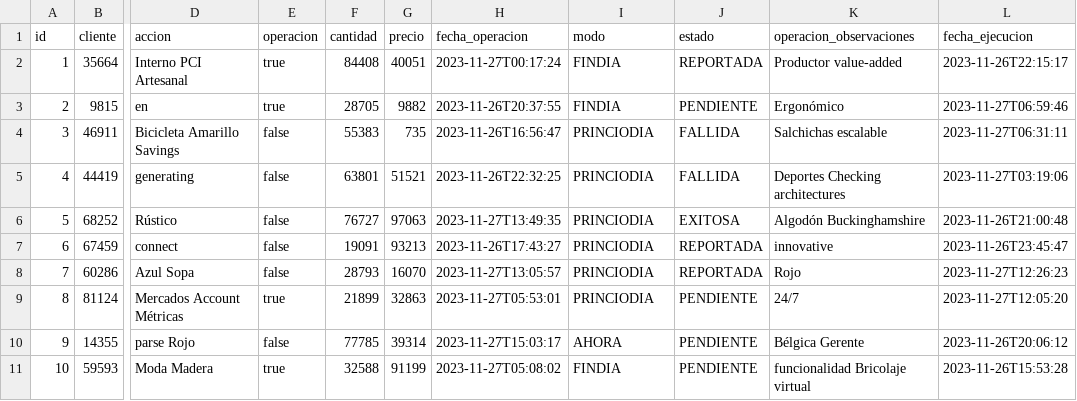
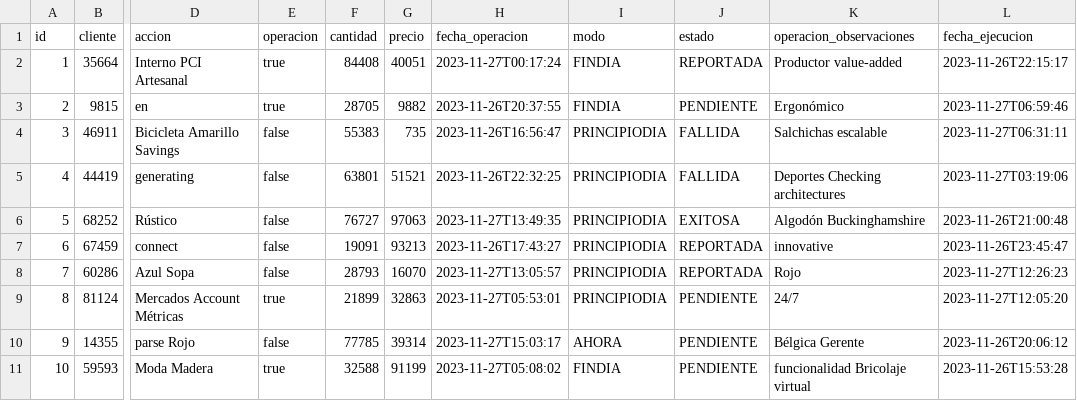
Before and after one commit to Agustinm28/Prog-II-final, a CSV file: src/main/resources/config/liquibase/fake-data/order_history.csv, drawn as a sheet; only a part is shown, gaps mark what is left out; the diff names each change by its address in the sheet, - before the commit and + after, or states it on an @@ line.

Commit message:
Testing bugs in reportOrders

```diff
--- a/src/main/resources/config/liquibase/fake-data/order_history.csv
+++ b/src/main/resources/config/liquibase/fake-data/order_history.csv
-I4:I9 (modo): PRINCIODIA
+I4:I9 (modo): PRINCIPIODIA
```
Also changed, not shown: 11 other files.
